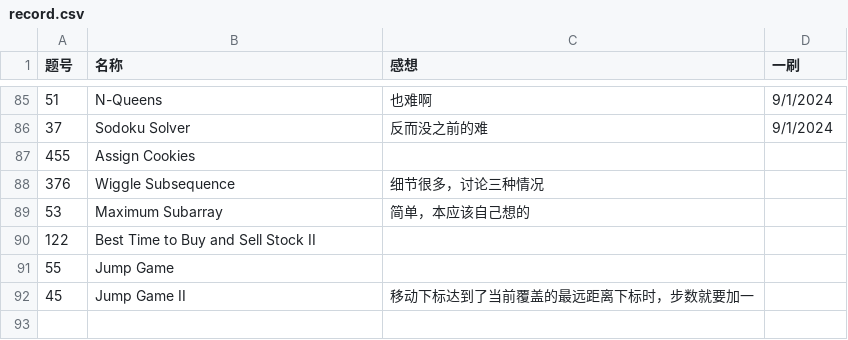
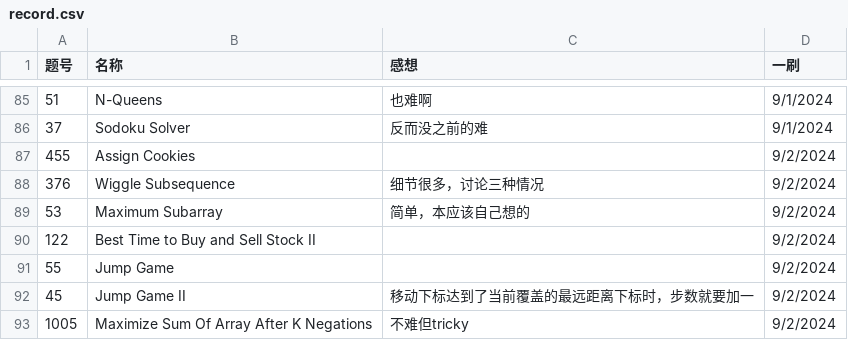
Before and after one commit to Myrrolinz/LeetCode-Record, a CSV file: record.csv, drawn as a sheet; only a part is shown, gaps mark what is left out.

```diff
--- a/record.csv
+++ b/record.csv
@@ -86,7 +86,8 @@
 37,Sodoku Solver,反而没之前的难,9/1/2024
-455,Assign Cookies,,
-376,Wiggle Subsequence,细节很多，讨论三种情况,
-53,Maximum Subarray,简单，本应该自己想的,
-122,Best Time to Buy and Sell Stock II,,
-55,Jump Game,,
-45,Jump Game II,移动下标达到了当前覆盖的最远距离下标时，步数就要加一,
+455,Assign Cookies,,9/2/2024
+376,Wiggle Subsequence,细节很多，讨论三种情况,9/2/2024
+53,Maximum Subarray,简单，本应该自己想的,9/2/2024
+122,Best Time to Buy and Sell Stock II,,9/2/2024
+55,Jump Game,,9/2/2024
+45,Jump Game II,移动下标达到了当前覆盖的最远距离下标时，步数就要加一,9/2/2024
+1005,Maximize Sum Of Array After K Negations,不难但tricky,9/2/2024
```
Also changed, not shown: 1 other file.
